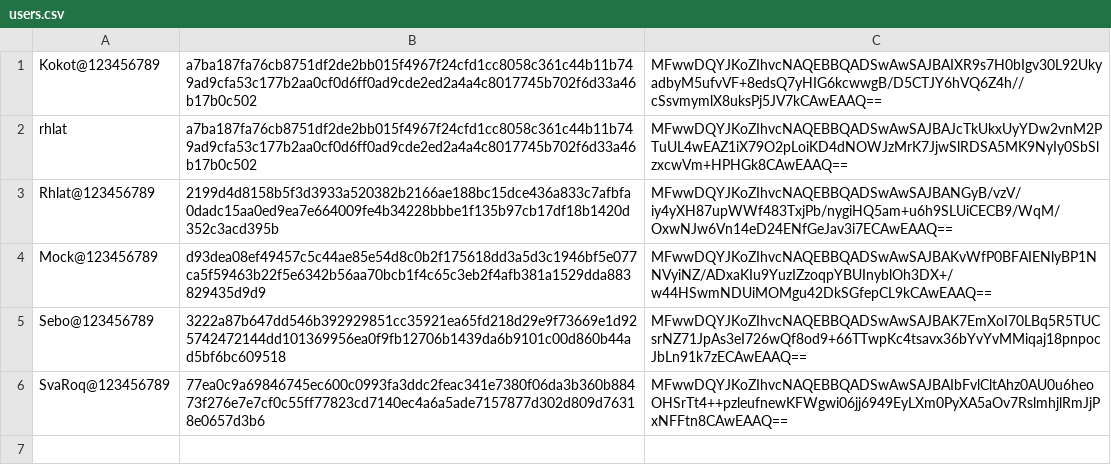
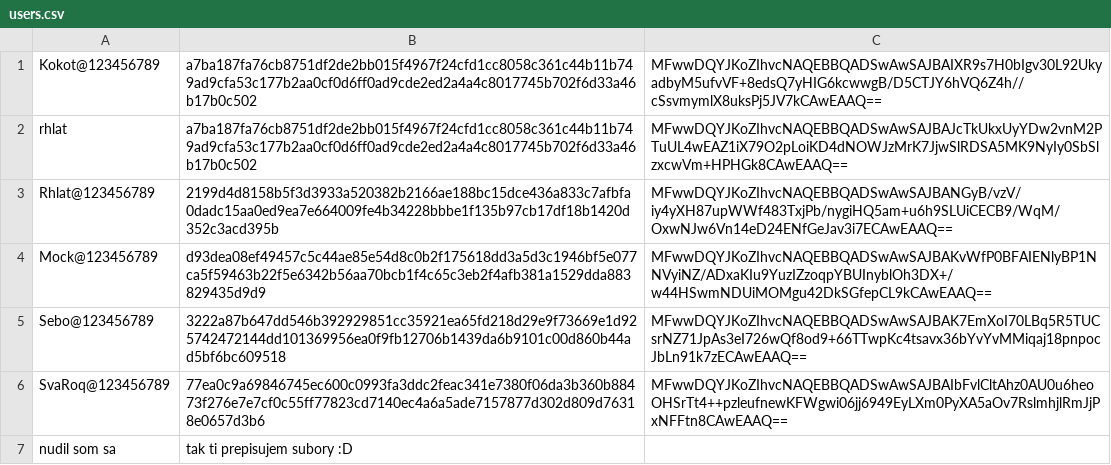
Before and after one commit to Mr-SvaRoq/upb_projekt, a CSV file: users.csv, drawn as a sheet; the diff names each change by its address in the sheet, - before the commit and + after, or states it on an @@ line.

Commit message:
Update users.csv

```diff
--- a/users.csv
+++ b/users.csv
+row 7: nudil som sa | tak ti prepisujem subory :D
```
